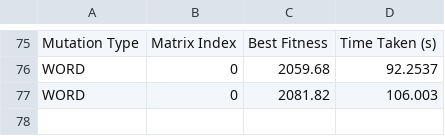
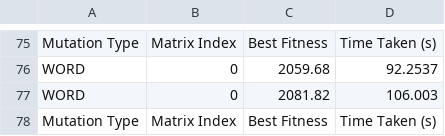
Before and after one commit to ThorTristan/ThesisExperiments, a CSV file: experiment_constraints_results.csv, drawn as a sheet; only a part is shown, gaps mark what is left out; the diff names each change by its address in the sheet, - before the commit and + after, or states it on an @@ line.

```diff
--- a/experiment_constraints_results.csv
+++ b/experiment_constraints_results.csv
+row 78: Mutation Type | Matrix Index | Best Fitness | Time Taken (s)
```
Also changed, not shown: best_individuals_log.csv, 4 other files.
